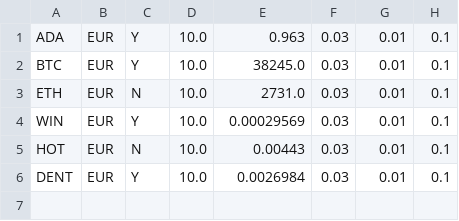
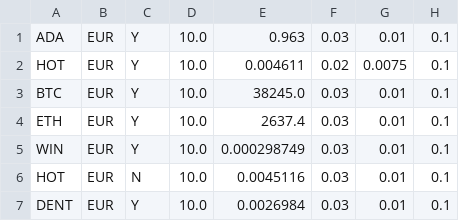
Before and after one commit to zeeneddie/BitvavoCryptoCoinBotMonitor, a CSV file: core/database/coin_info.csv, drawn as a sheet; addresses are those after the commit; the diff names each change by its address in the sheet, - before the commit and + after, or states it on an @@ line.

```diff
--- a/core/database/coin_info.csv
+++ b/core/database/coin_info.csv
+row 2: HOT | EUR | Y | 10.0 | 0.004611 | 0.02 | 0.0075 | 0.1
-C4: N
+C4: Y
-E4: 2731.0
+E4: 2637.4
-E5: 0.00029569
+E5: 0.000298749
-E6: 0.00443
+E6: 0.0045116
```
Also changed, not shown: 7 other files.
